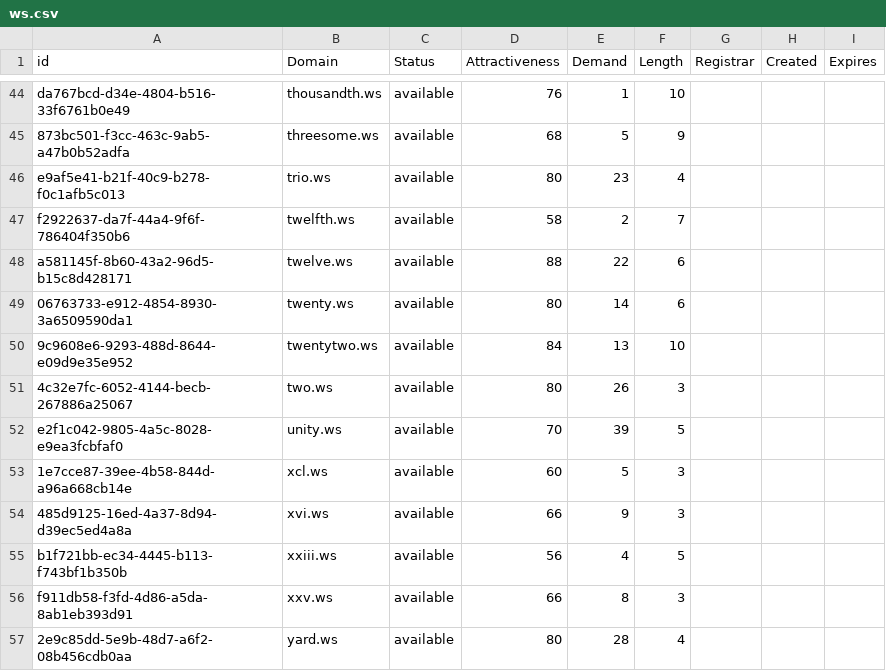
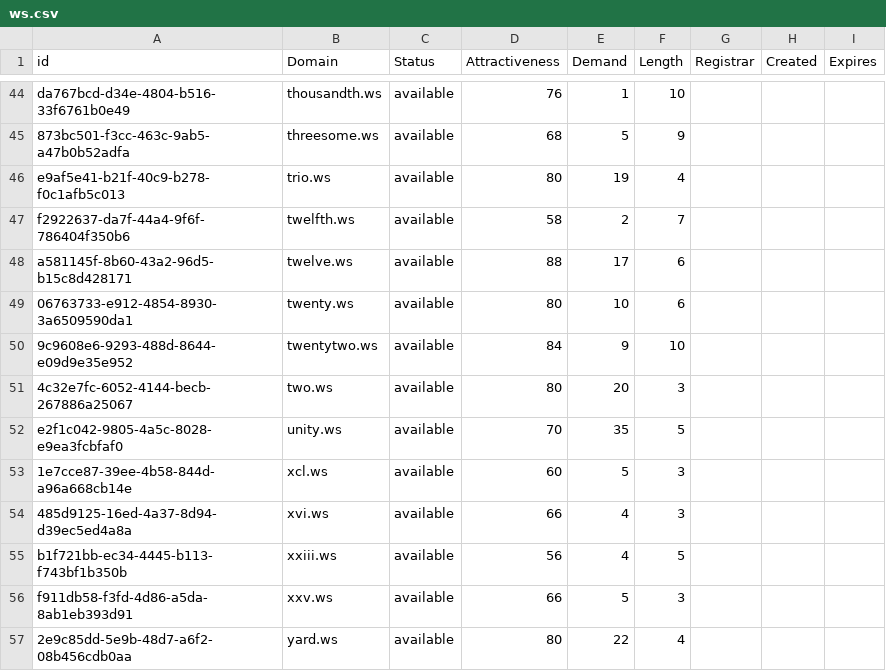
Before and after one commit to UniqueDomains/ws-oneword-domains, a CSV file: ws.csv, drawn as a sheet; only a part is shown, gaps mark what is left out; the diff covers the shown part only.

```diff
--- a/ws.csv
+++ b/ws.csv
@@ -45,13 +45,13 @@ da767bcd-d34e-4804-b516-33f6761b0e49,thousandth.ws,available,76,1,10,,,
 873bc501-f3cc-463c-9ab5-a47b0b52adfa,threesome.ws,available,68,5,9,,,
-e9af5e41-b21f-40c9-b278-f0c1afb5c013,trio.ws,available,80,23,4,,,
+e9af5e41-b21f-40c9-b278-f0c1afb5c013,trio.ws,available,80,19,4,,,
 f2922637-da7f-44a4-9f6f-786404f350b6,twelfth.ws,available,58,2,7,,,
-a581145f-8b60-43a2-96d5-b15c8d428171,twelve.ws,available,88,22,6,,,
-06763733-e912-4854-8930-3a6509590da1,twenty.ws,available,80,14,6,,,
-9c9608e6-9293-488d-8644-e09d9e35e952,twentytwo.ws,available,84,13,10,,,
-4c32e7fc-6052-4144-becb-267886a25067,two.ws,available,80,26,3,,,
-e2f1c042-9805-4a5c-8028-e9ea3fcbfaf0,unity.ws,available,70,39,5,,,
+a581145f-8b60-43a2-96d5-b15c8d428171,twelve.ws,available,88,17,6,,,
+06763733-e912-4854-8930-3a6509590da1,twenty.ws,available,80,10,6,,,
+9c9608e6-9293-488d-8644-e09d9e35e952,twentytwo.ws,available,84,9,10,,,
+4c32e7fc-6052-4144-becb-267886a25067,two.ws,available,80,20,3,,,
+e2f1c042-9805-4a5c-8028-e9ea3fcbfaf0,unity.ws,available,70,35,5,,,
 1e7cce87-39ee-4b58-844d-a96a668cb14e,xcl.ws,available,60,5,3,,,
-485d9125-16ed-4a37-8d94-d39ec5ed4a8a,xvi.ws,available,66,9,3,,,
+485d9125-16ed-4a37-8d94-d39ec5ed4a8a,xvi.ws,available,66,4,3,,,
 b1f721bb-ec34-4445-b113-f743bf1b350b,xxiii.ws,available,56,4,5,,,
-f911db58-f3fd-4d86-a5da-8ab1eb393d91,xxv.ws,available,66,8,3,,,
-2e9c85dd-5e9b-48d7-a6f2-08b456cdb0aa,yard.ws,available,80,28,4,,,
+f911db58-f3fd-4d86-a5da-8ab1eb393d91,xxv.ws,available,66,5,3,,,
+2e9c85dd-5e9b-48d7-a6f2-08b456cdb0aa,yard.ws,available,80,22,4,,,
```
Also changed, not shown: 18 edited cells elsewhere in this file, 2 other files.
